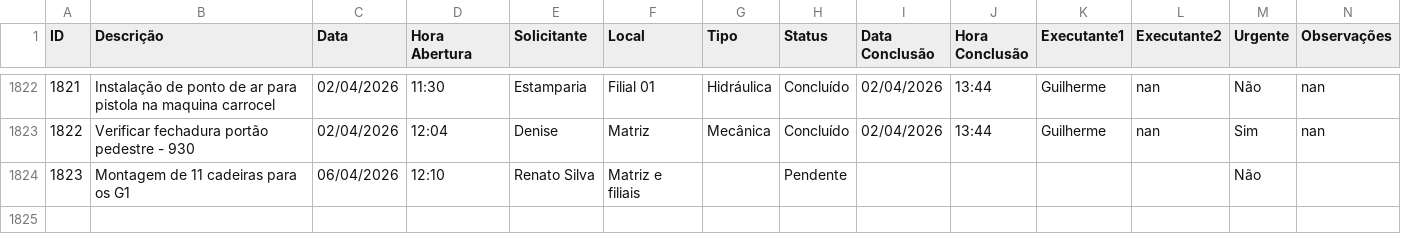
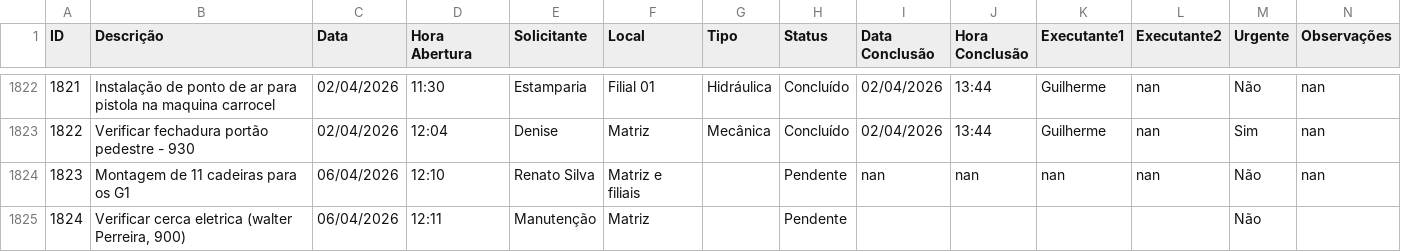
Before and after one commit to vilelarobson0971/os_manut, a CSV file: ordens_servico.csv, drawn as a sheet; only a part is shown, gaps mark what is left out; the diff names each change by its address in the sheet, - before the commit and + after, or states it on an @@ line.

Commit message:
Atualização automática do sistema de OS

```diff
--- a/ordens_servico.csv
+++ b/ordens_servico.csv
-I1824 (Data Conclusão): (empty)
+I1824 (Data Conclusão): nan
-J1824 (Hora Conclusão): (empty)
+J1824 (Hora Conclusão): nan
-K1824 (Executante1): (empty)
+K1824 (Executante1): nan
-L1824 (Executante2): (empty)
+L1824 (Executante2): nan
-N1824 (Observações): (empty)
+N1824 (Observações): nan
+row 1825: 1824 | Verificar cerca eletrica (walter Perreira, 900) | 06/04/2026 | 12:11 | Manutenção | Matriz |  | Pendente |  |  |  |  | Não
```
